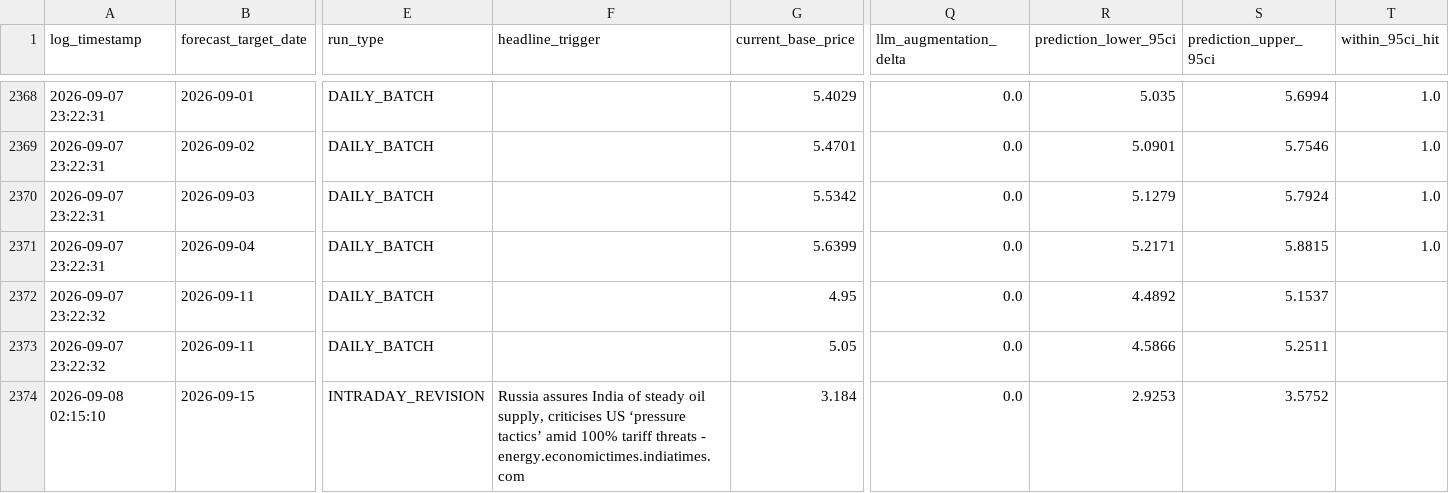
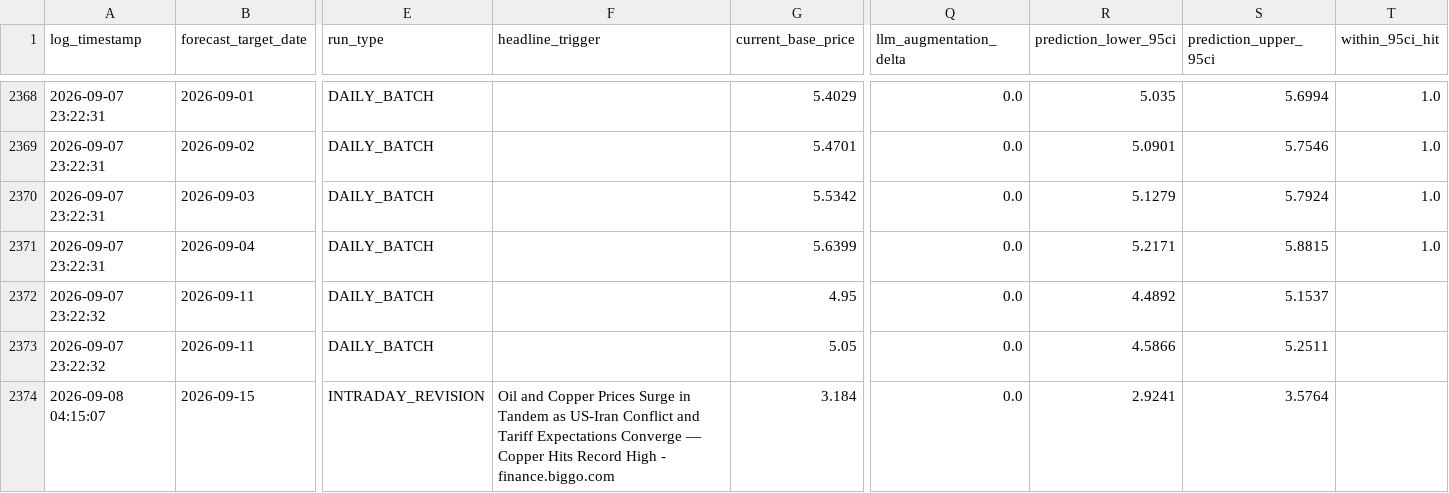
Before and after one commit to KoshiirRa/midgley, a CSV file: data/prediction_history.csv, drawn as a sheet; only a part is shown, gaps mark what is left out; the diff names each change by its address in the sheet, - before the commit and + after, or states it on an @@ line.

```diff
--- a/data/prediction_history.csv
+++ b/data/prediction_history.csv
-A2374 (log_timestamp): 2026-09-08 02:15:10
+A2374 (log_timestamp): 2026-09-08 04:15:07
-F2374 (headline_trigger): Russia assures India of steady oil supply, criticises US ‘pressure tactics’ amid 100% tariff threats - energy.economictimes.indiatimes.com
+F2374 (headline_trigger): Oil and Copper Prices Surge in Tandem as US-Iran Conflict and Tariff Expectations Converge — Copper Hits Record High - finance.biggo.com
-R2374 (prediction_lower_95ci): 2.9253
+R2374 (prediction_lower_95ci): 2.9241
-S2374 (prediction_upper_95ci): 3.5752
+S2374 (prediction_upper_95ci): 3.5764
```
Also changed, not shown: 12 other files.
